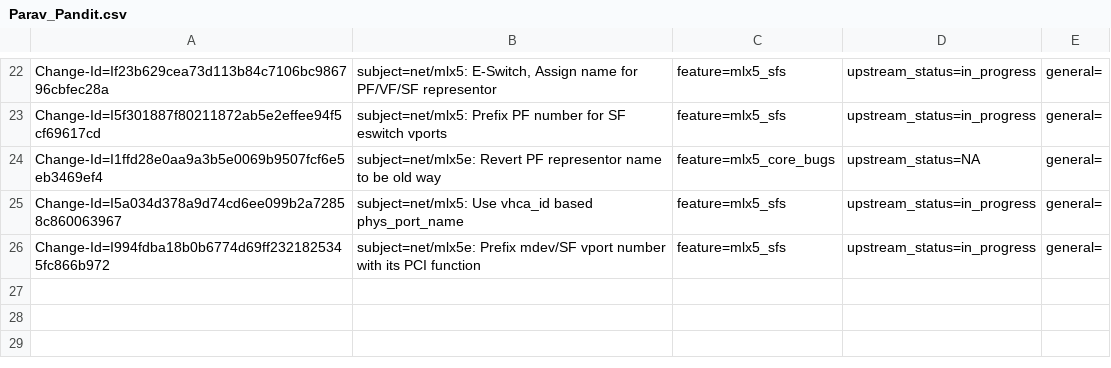
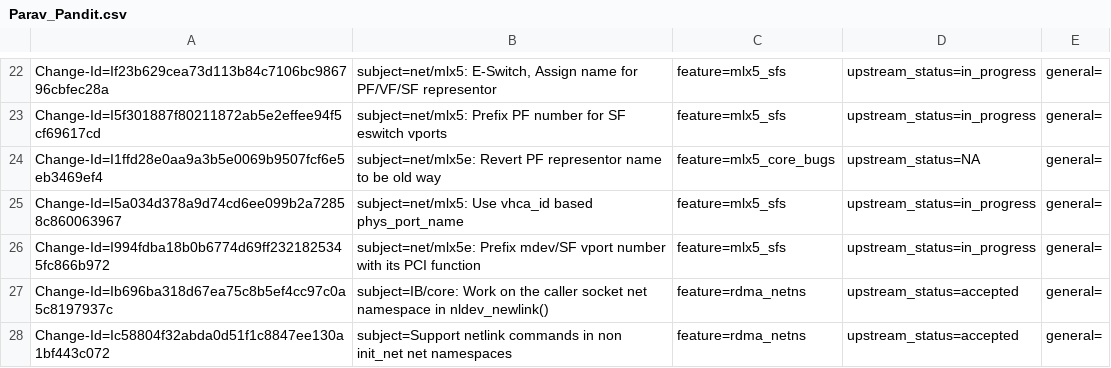
Before and after one commit to huynguyen85/temp_ipsec_inline_ofed_4_7, a CSV file: metadata/Parav_Pandit.csv, drawn as a sheet; only a part is shown, gaps mark what is left out; the diff names each change by its address in the sheet, - before the commit and + after, or states it on an @@ line.

Commit message:
Support netlink commands in non init_net net namespaces
Now that IB core supports RDMA device binding with specific net namespace,
enable IB core to accept netlink commands in non init_net namespaces.

This is done by having per net namespace netlink socket.

At present only netlink device handling client RDMA_NL_NLDEV supports
device handling in multiple net namespaces.  Hence do not accept netlink
messages for other clients in non init_net net namespaces.

issue: 1788560
Change-Id: Ic58804f32abda0d51f1c8847ee130a1bf443c072
Link: https://lore.kernel.org/r/20190723070205.6247-1-leon@kernel.org
Signed-off-by: Parav Pandit <parav@mellanox.com>
Signed-off-by: Leon Romanovsky <leonro@mellanox.com>
Reviewed-by: Jason Gunthorpe <jgg@mellanox.com>
Signed-off-by: Jason Gunthorpe <jgg@mellanox.com>

```diff
--- a/metadata/Parav_Pandit.csv
+++ b/metadata/Parav_Pandit.csv
+row 27: Change-Id=Ib696ba318d67ea75c8b5ef4cc97c0a5c8197937c | subject=IB/core: Work on the caller socket net namespace in nldev_newlink() | feature=rdma_netns | upstream_status=accepted | general=
+row 28: Change-Id=Ic58804f32abda0d51f1c8847ee130a1bf443c072 | subject=Support netlink commands in non init_net net namespaces | feature=rdma_netns | upstream_status=accepted | general=
```
Also changed, not shown: metadata/features_metadata_db.csv, 9 other files.
